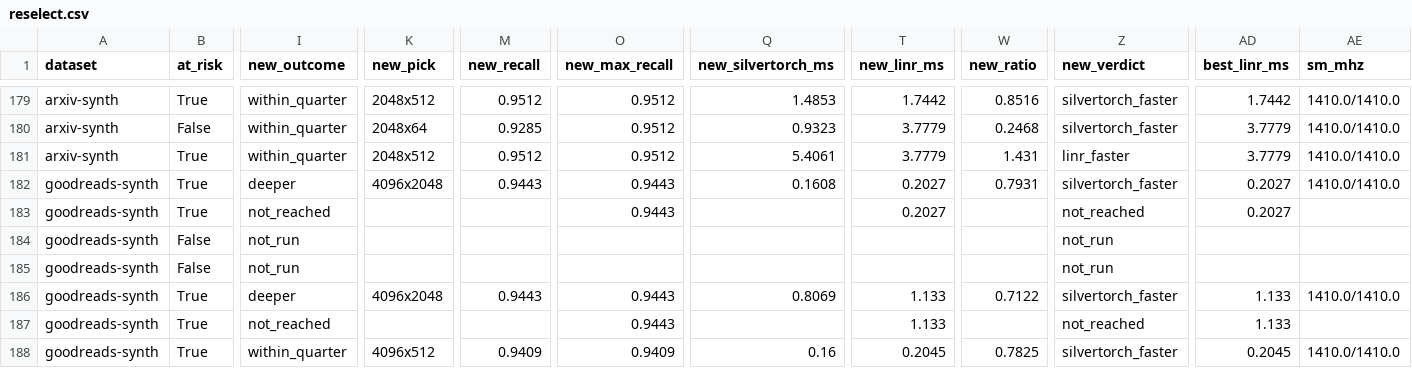
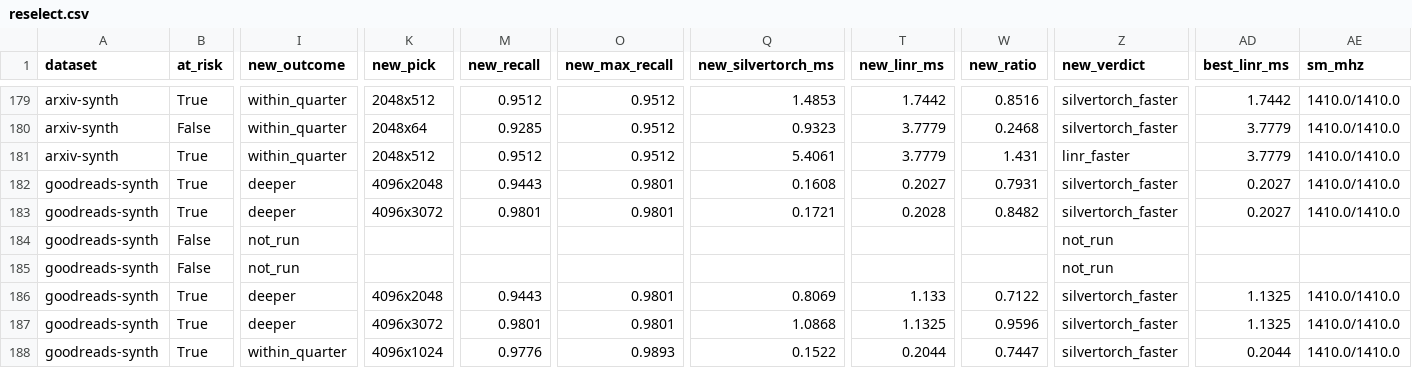
Before and after one commit to rmnigm/retrieve, a CSV file: research/artifacts/st-rerun/reselect.csv, drawn as a sheet; only a part is shown, gaps mark what is left out; the diff covers the shown part only; the diff names each change by its address in the sheet, - before the commit and + after, or states it on an @@ line.

```diff
--- a/research/artifacts/st-rerun/reselect.csv
+++ b/research/artifacts/st-rerun/reselect.csv
-O182:O183 (new_max_recall): 0.9443
+O182:O183 (new_max_recall): 0.9801
-I183 (new_outcome): not_reached
+I183 (new_outcome): deeper
-K183 (new_pick): (empty)
+K183 (new_pick): 4096x3072
-M183 (new_recall): (empty)
+M183 (new_recall): 0.9801
-Q183 (new_silvertorch_ms): (empty)
+Q183 (new_silvertorch_ms): 0.1721
-T183 (new_linr_ms): 0.2027
+T183 (new_linr_ms): 0.2028
-W183 (new_ratio): (empty)
+W183 (new_ratio): 0.8482
-Z183 (new_verdict): not_reached
+Z183 (new_verdict): silvertorch_faster
-AE183 (sm_mhz): (empty)
+AE183 (sm_mhz): 1410.0/1410.0
-O186:O187 (new_max_recall): 0.9443
+O186:O187 (new_max_recall): 0.9801
-AD186:AD187 (best_linr_ms): 1.133
+AD186:AD187 (best_linr_ms): 1.1325
-I187 (new_outcome): not_reached
+I187 (new_outcome): deeper
-K187 (new_pick): (empty)
+K187 (new_pick): 4096x3072
-M187 (new_recall): (empty)
+M187 (new_recall): 0.9801
-Q187 (new_silvertorch_ms): (empty)
+Q187 (new_silvertorch_ms): 1.0868
-T187 (new_linr_ms): 1.133
+T187 (new_linr_ms): 1.1325
-W187 (new_ratio): (empty)
+W187 (new_ratio): 0.9596
-Z187 (new_verdict): not_reached
+Z187 (new_verdict): silvertorch_faster
-AE187 (sm_mhz): (empty)
+AE187 (sm_mhz): 1410.0/1410.0
-K188 (new_pick): 4096x512
+K188 (new_pick): 4096x1024
-M188 (new_recall): 0.9409
+M188 (new_recall): 0.9776
-O188 (new_max_recall): 0.9409
+O188 (new_max_recall): 0.9893
-Q188 (new_silvertorch_ms): 0.16
+Q188 (new_silvertorch_ms): 0.1522
-T188 (new_linr_ms): 0.2045
+T188 (new_linr_ms): 0.2044
-W188 (new_ratio): 0.7825
+W188 (new_ratio): 0.7447
-AD188 (best_linr_ms): 0.2045
+AD188 (best_linr_ms): 0.2044
```
Also changed, not shown: 15 edited cells elsewhere in this file, research/artifacts/st-rerun/points.csv, 4 other files.
